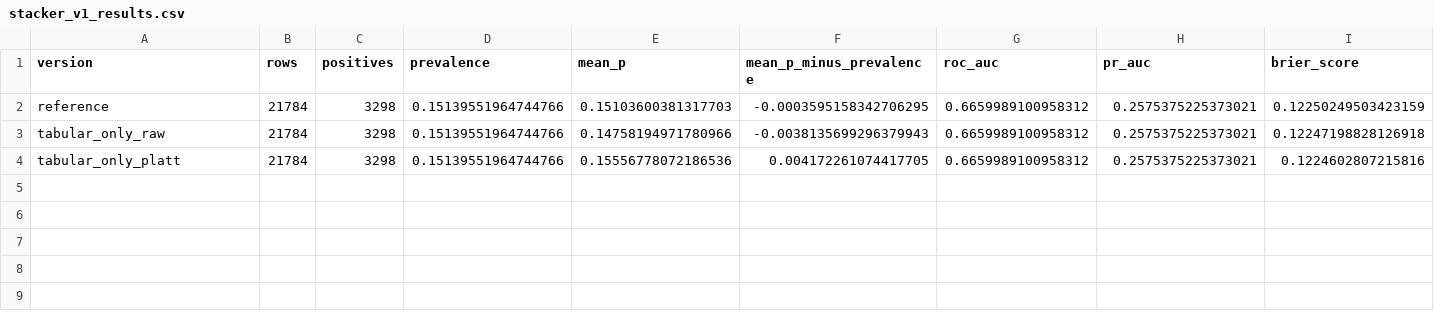
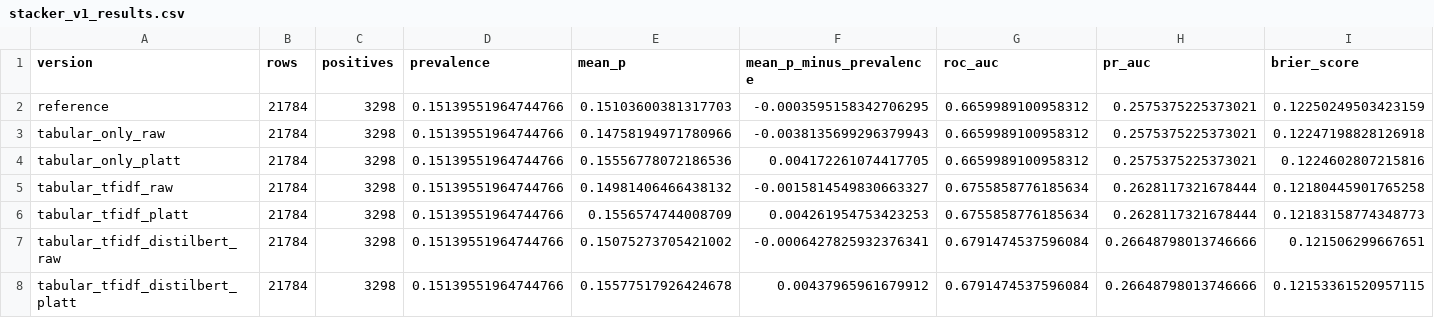
Before and after one commit to Evannoshy/instant-checkout-credit-engine, a CSV file: reports/fusion/stacker_v1_results.csv, drawn as a sheet; only a part is shown; rows hold the shown columns only; the diff names each change by its address in the sheet, - before the commit and + after, or states it on an @@ line.

Commit message:
feat: run the TF-IDF and DistilBERT variants on the pinned v2 exports
Pins Yati's nlp-tfidf-fusion-v2 (PR #29) and Vincent's
nlp-distilbert-fusion-v2 (PR #25) exports by SHA-256, matching each
manifest, and runs tabular_only, tabular_tfidf and
tabular_tfidf_distilbert. Both exports are raw probabilities used only
as stacker inputs.

Regenerates the stacker artifacts, predictions, metrics and
calibration plot. Tests now cover the three-variant config and check
that predict() reproduces the committed three-score predictions.

```diff
--- a/reports/fusion/stacker_v1_results.csv
+++ b/reports/fusion/stacker_v1_results.csv
+row 5: tabular_tfidf_raw | 21784 | 3298 | 0.15139551964744766 | 0.14981406466438132 | -0.0015814549830663327 | 0.6755858776185634 | 0.2628117321678444 | 0.12180445901765258
+row 6: tabular_tfidf_platt | 21784 | 3298 | 0.15139551964744766 | 0.1556574744008709 | 0.004261954753423253 | 0.6755858776185634 | 0.2628117321678444 | 0.12183158774348773
+row 7: tabular_tfidf_distilbert_raw | 21784 | 3298 | 0.15139551964744766 | 0.15075273705421002 | -0.0006427825932376341 | 0.6791474537596084 | 0.26648798013746666 | 0.121506299667651
+row 8: tabular_tfidf_distilbert_platt | 21784 | 3298 | 0.15139551964744766 | 0.15577517926424678 | 0.00437965961679912 | 0.6791474537596084 | 0.26648798013746666 | 0.12153361520957115
```
Also changed, not shown: 11 other files.
